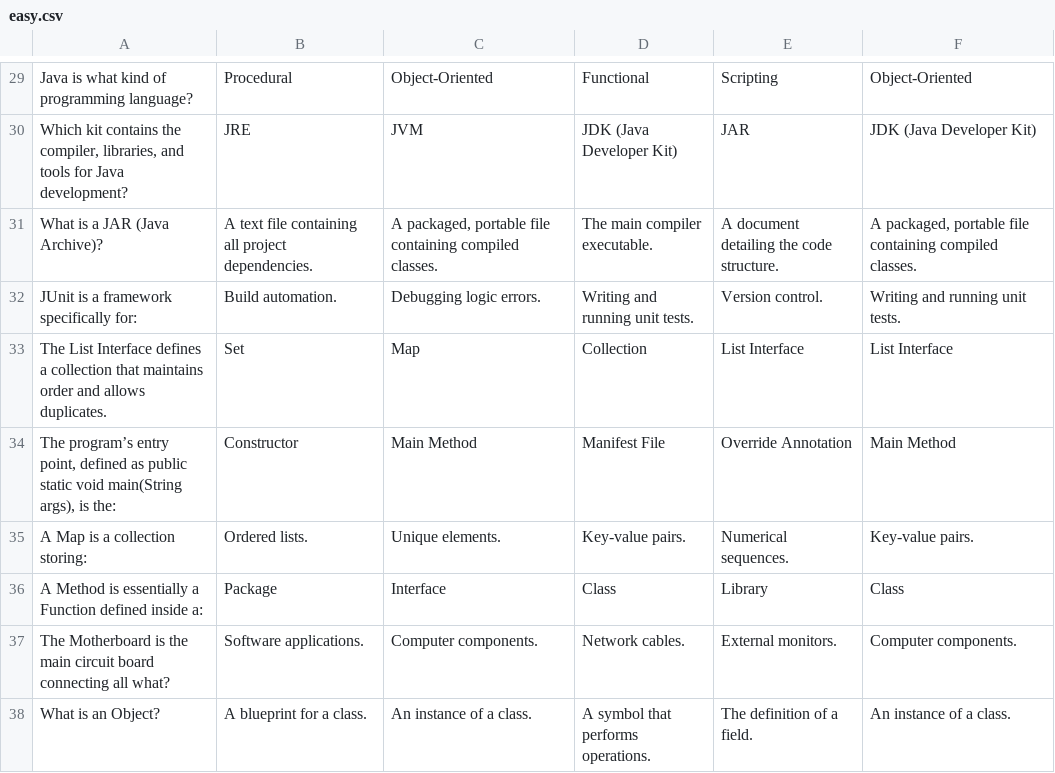
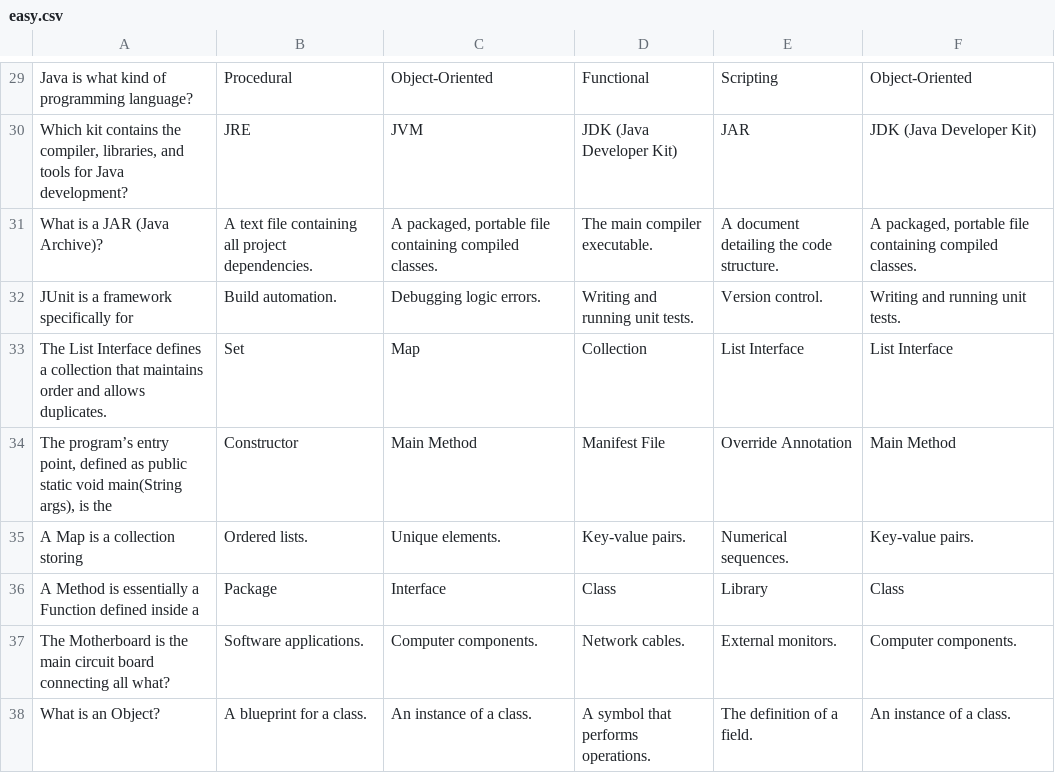
Before and after one commit to Avioti/Java-Workbook-Vocab-Quiz-YUU, a CSV file: src/main/resources/easy.csv, drawn as a sheet; only a part is shown, gaps mark what is left out; the diff covers the shown part only.

```diff
--- a/src/main/resources/easy.csv
+++ b/src/main/resources/easy.csv
@@ -31,7 +31,7 @@ Which kit contains the compiler, libraries, and tools for Java development?|JRE|
 What is a JAR (Java Archive)?|A text file containing all project dependencies.|A packaged, portable file containing compiled classes.|The main compiler executable.|A document detailing the code structure.|A packaged, portable file containing compiled classes.
-JUnit is a framework specifically for:|Build automation.|Debugging logic errors.|Writing and running unit tests.|Version control.|Writing and running unit tests.
+JUnit is a framework specifically for|Build automation.|Debugging logic errors.|Writing and running unit tests.|Version control.|Writing and running unit tests.
 The List Interface defines a collection that maintains order and allows duplicates.|Set|Map|Collection|List Interface|List Interface
-The program’s entry point, defined as public static void main(String args), is the:|Constructor|Main Method|Manifest File|Override Annotation|Main Method
-A Map is a collection storing:|Ordered lists.|Unique elements.|Key-value pairs.|Numerical sequences.|Key-value pairs.
-A Method is essentially a Function defined inside a:|Package|Interface|Class|Library|Class
+The program’s entry point, defined as public static void main(String args), is the|Constructor|Main Method|Manifest File|Override Annotation|Main Method
+A Map is a collection storing|Ordered lists.|Unique elements.|Key-value pairs.|Numerical sequences.|Key-value pairs.
+A Method is essentially a Function defined inside a|Package|Interface|Class|Library|Class
 The Motherboard is the main circuit board connecting all what?|Software applications.|Computer components.|Network cables.|External monitors.|Computer components.
```
Also changed, not shown: 20 added rows and 20 edited cells elsewhere in this file, src/main/resources/hard.csv, src/main/resources/medium.csv, 9 other files.
